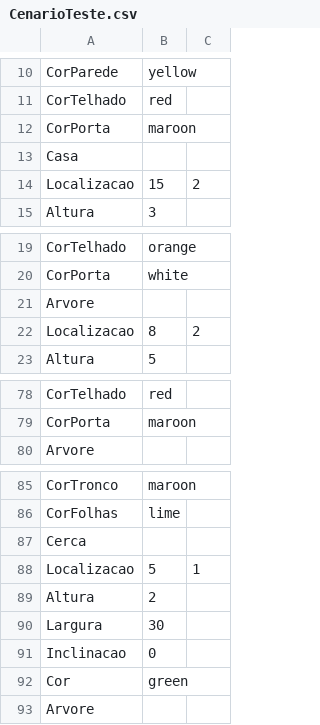
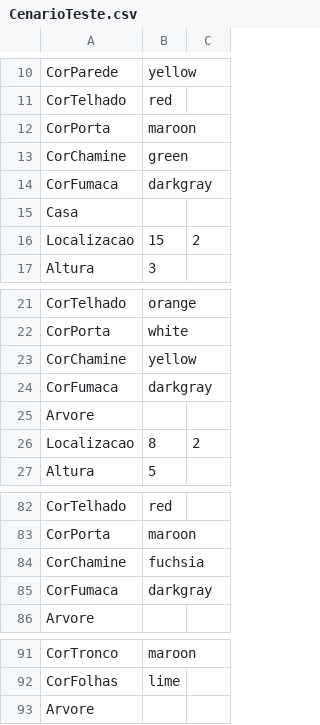
Before and after one commit to alissonboessio/TDE-SDL2-POO, a CSV file: CenarioTeste.csv, drawn as a sheet; only a part is shown, gaps mark what is left out.

Commit message:
cor para chamines e fumaca

```diff
--- a/CenarioTeste.csv
+++ b/CenarioTeste.csv
@@ -12,2 +12,4 @@ CorTelhado;red;
 CorPorta;maroon;
+CorChamine;green;
+CorFumaca;darkgray;
 Casa
@@ -20,2 +22,4 @@ CorTelhado;orange;
 CorPorta;white;
+CorChamine;yellow;
+CorFumaca;darkgray;
 Arvore
@@ -79,2 +83,4 @@ CorTelhado;red;
 CorPorta;maroon;
+CorChamine;fuchsia;
+CorFumaca;darkgray;
 Arvore
@@ -86,8 +92,2 @@ CorTronco;maroon;
 CorFolhas;lime;
-Cerca
-Localizacao;5;1
-Altura;2;
-Largura;30;
-Inclinacao;0;
-Cor;green;
 Arvore
```
Also changed, not shown: 5 other files.
